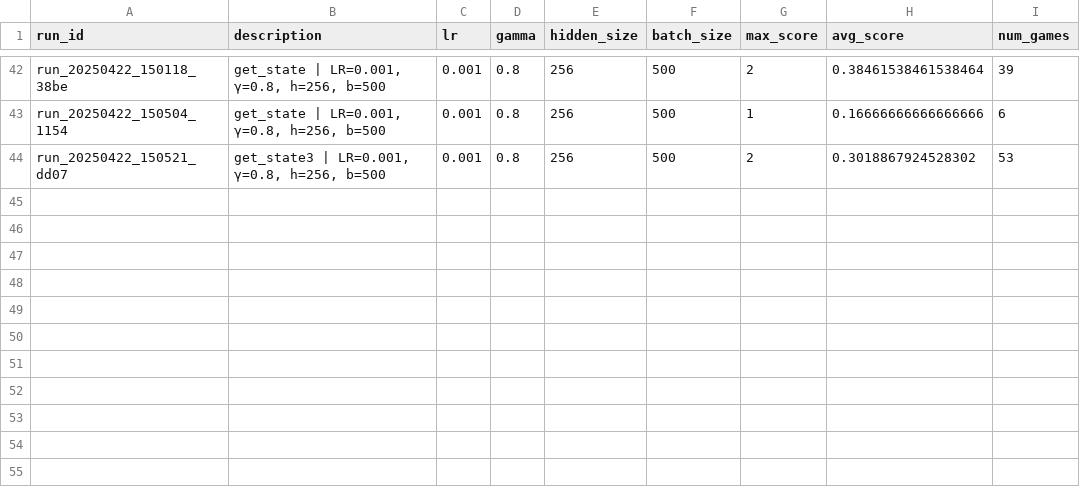
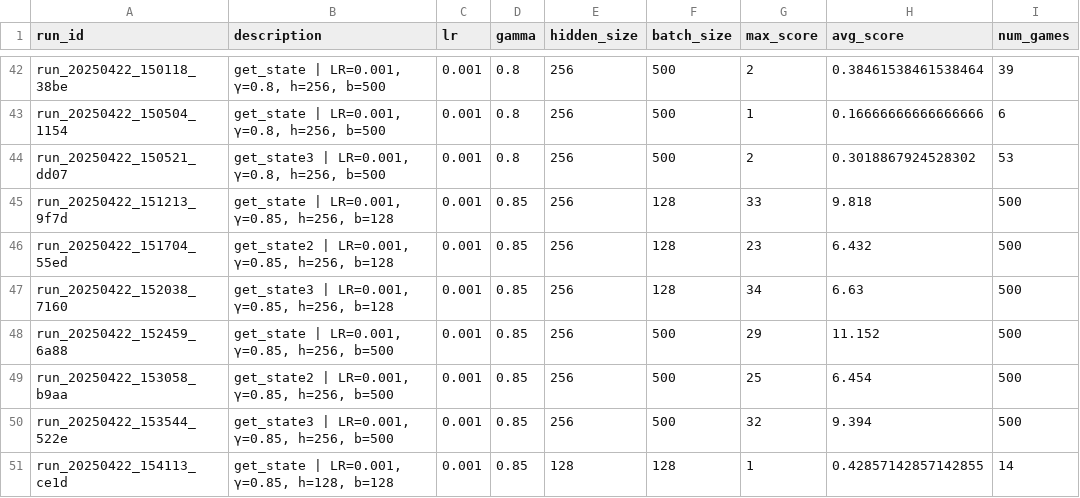
Before and after one commit to XavrV/snake_ai, a CSV file: experiments/run_log.csv, drawn as a sheet; only a part is shown, gaps mark what is left out; the diff names each change by its address in the sheet, - before the commit and + after, or states it on an @@ line.

```diff
--- a/experiments/run_log.csv
+++ b/experiments/run_log.csv
+row 45: run_20250422_151213_9f7d | get_state | LR=0.001, γ=0.85, h=256, b=128 | 0.001 | 0.85 | 256 | 128 | 33 | 9.818 | 500
+row 46: run_20250422_151704_55ed | get_state2 | LR=0.001, γ=0.85, h=256, b=128 | 0.001 | 0.85 | 256 | 128 | 23 | 6.432 | 500
+row 47: run_20250422_152038_7160 | get_state3 | LR=0.001, γ=0.85, h=256, b=128 | 0.001 | 0.85 | 256 | 128 | 34 | 6.63 | 500
+row 48: run_20250422_152459_6a88 | get_state | LR=0.001, γ=0.85, h=256, b=500 | 0.001 | 0.85 | 256 | 500 | 29 | 11.152 | 500
+row 49: run_20250422_153058_b9aa | get_state2 | LR=0.001, γ=0.85, h=256, b=500 | 0.001 | 0.85 | 256 | 500 | 25 | 6.454 | 500
+row 50: run_20250422_153544_522e | get_state3 | LR=0.001, γ=0.85, h=256, b=500 | 0.001 | 0.85 | 256 | 500 | 32 | 9.394 | 500
+row 51: run_20250422_154113_ce1d | get_state | LR=0.001, γ=0.85, h=128, b=128 | 0.001 | 0.85 | 128 | 128 | 1 | 0.42857142857142855 | 14
```
Also changed, not shown: 29 other files.
